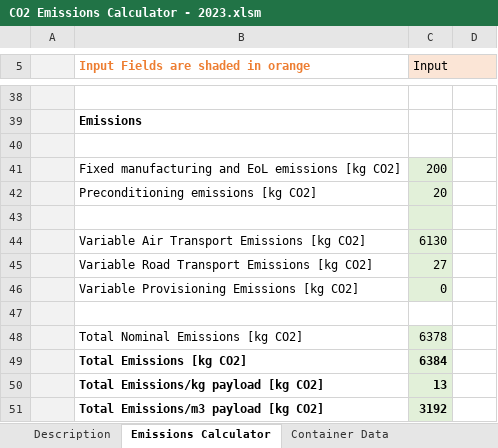
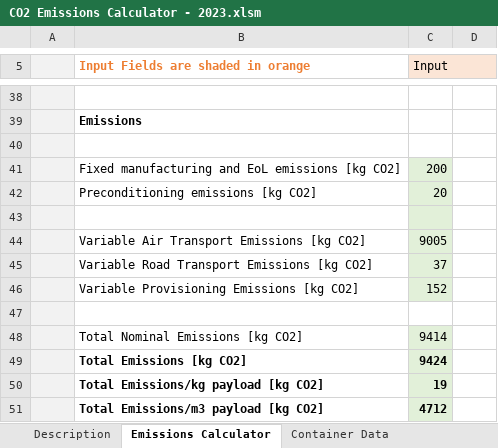
Before and after one commit to MIT-MLL/co2-estimator-cold-chain-logistics, an Excel workbook: ExcelModels/CO2 Emissions Calculator - 2023.xlsm, sheet Emissions Calculator, drawn as a sheet; only a part is shown, gaps mark what is left out; values as stored, in another font and other column widths than the file's, no borders; charts and pictures not drawn; the diff names each change by its address in the sheet, - before the commit and + after, or states it on an @@ line.

```diff
--- a/ExcelModels/CO2 Emissions Calculator - 2023.xlsm (sheet Emissions Calculator)
+++ b/ExcelModels/CO2 Emissions Calculator - 2023.xlsm (sheet Emissions Calculator)
-C44 (Input): 6130
+C44 (Input): 9005
-C45 (Input): 27
+C45 (Input): 37
-C46 (Input): 0
+C46 (Input): 152
-C48 (Input): 6378
+C48 (Input): 9414
-C49 (Input): 6384
+C49 (Input): 9424
-C50 (Input): 13
+C50 (Input): 19
-C51 (Input): 3192
+C51 (Input): 4712
```
Also changed, not shown: sheet Script Output Emissions Data, 3 other files.
